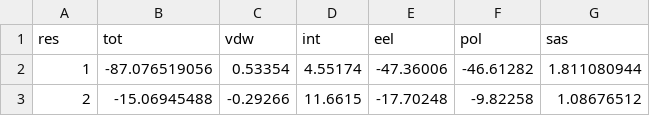
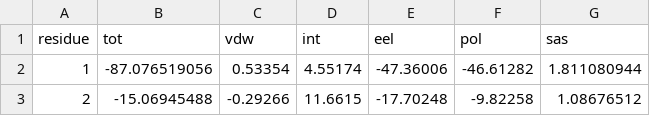
Before and after one commit to hainm/mmgbsa_decomp, a CSV file: 1be908_wt/res.csv, drawn as a sheet; only a part is shown.

Commit message:
more

```diff
--- a/1be908_wt/res.csv
+++ b/1be908_wt/res.csv
@@ -1,2 +1,2 @@
-res,tot,vdw,int,eel,pol,sas
+residue,tot,vdw,int,eel,pol,sas
 1,-87.076519056,0.53354,4.55174,-47.36006,-46.61282,1.811080944
```
